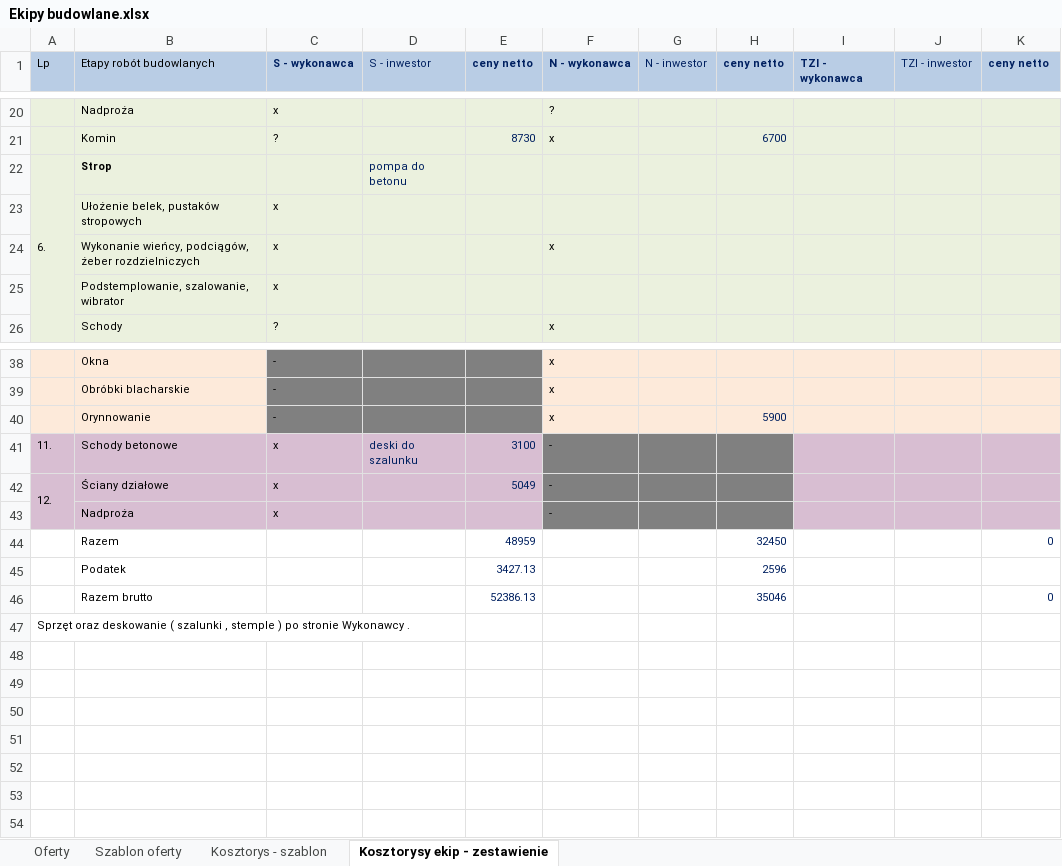
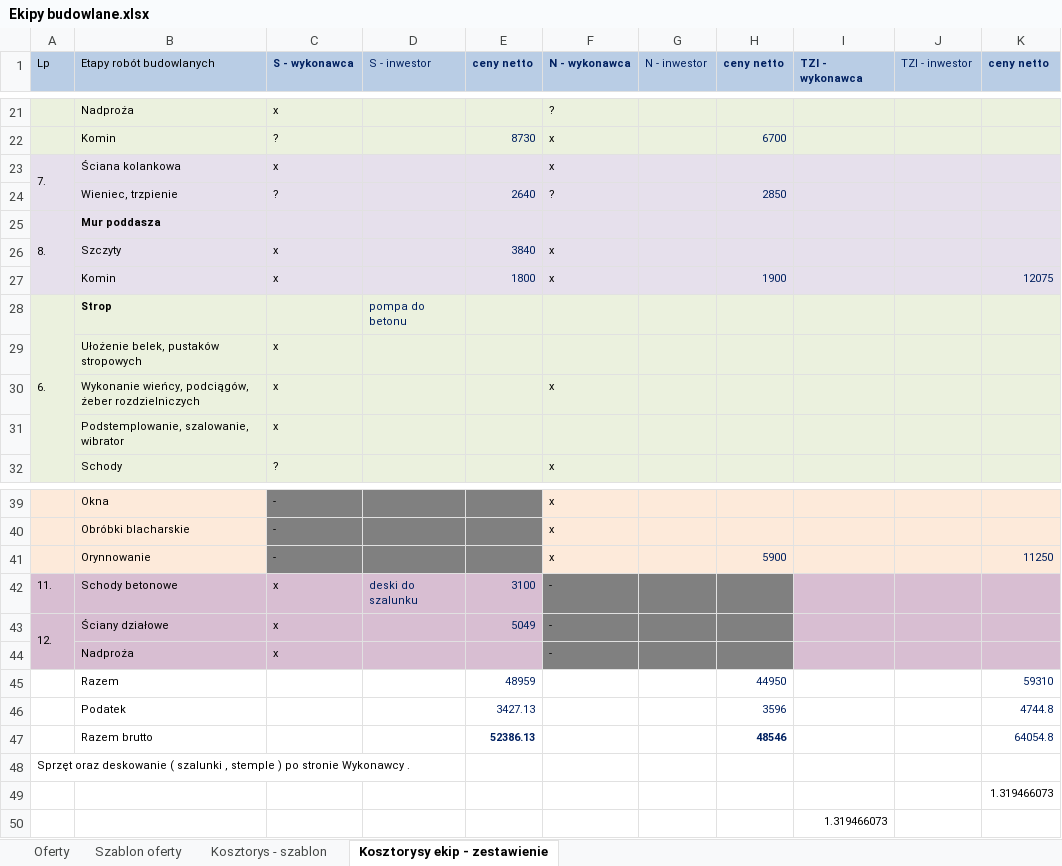
Before and after one commit to bajo2000/mati-sloncowati, an Excel workbook: plan/Ekipy budowlane.xlsx, sheet Kosztorysy ekip - zestawienie, drawn as a sheet; only a part is shown, gaps mark what is left out; values as stored, in another font and other column widths than the file's, no borders; addresses are those after the commit; the diff covers the shown part only; the diff names each change by its address in the sheet, - before the commit and + after, or states it on an @@ line.

```diff
--- a/plan/Ekipy budowlane.xlsx (sheet Kosztorysy ekip - zestawienie)
+++ b/plan/Ekipy budowlane.xlsx (sheet Kosztorysy ekip - zestawienie)
@@ row 28 moved to row 23: 7. @@
@@ row 29 moved to row 24: Wieniec, trzpienie @@
@@ row 30 moved to row 25: 8. @@
@@ row 31 moved to row 26: Szczyty @@
+row 27:  | Komin | x |  | 1800 | x |  | 1900 |  |  | 12075
-K41 (ceny netto): (empty)
+K41 (ceny netto): 11250
-H45 (ceny netto): 32450
+H45 (ceny netto): 44950
-K45 (ceny netto): 0
+K45 (ceny netto): 59310
-H46 (ceny netto): 2596
+H46 (ceny netto): 3596
-K46 (ceny netto): (empty)
+K46 (ceny netto): 4744.8
-E47 bold: off
+E47 bold: on
-H47 (ceny netto): 35046
+H47 (ceny netto): 48546
-H47 bold: off
+H47 bold: on
-K47 (ceny netto): 0
+K47 (ceny netto): 64054.8
+row 49:  |  |  |  |  |  |  |  |  |  | 1.319466073
+row 50:  |  |  |  |  |  |  |  | 1.319466073
```
Also changed, not shown: 1 added row, 1 removed row, 8 edited cells and cell formats elsewhere in this sheet, formulas that keep their value.
